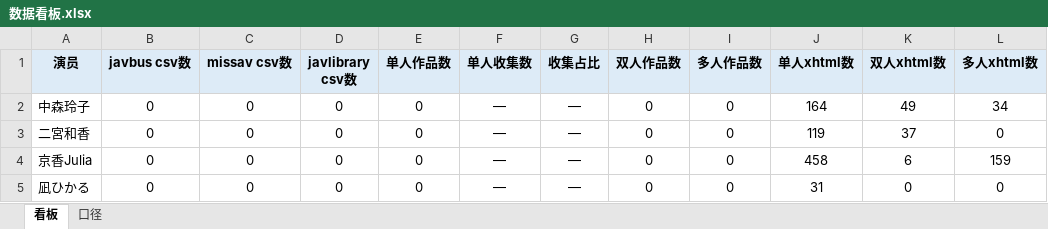
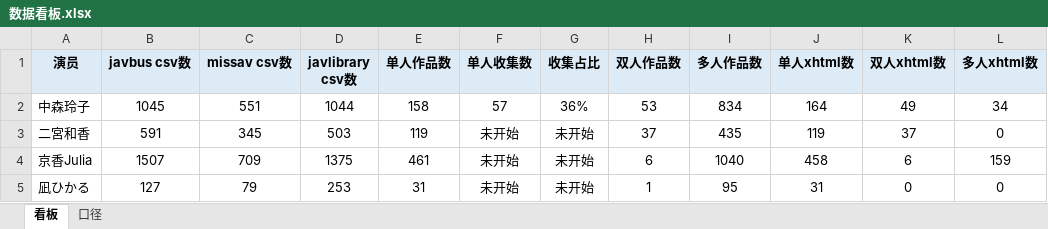
Before and after one commit to Jessper2024/adult-book-library, an Excel workbook: _管理文档/数据看板.xlsx, sheet 看板, drawn as a sheet; only a part is shown; values as stored, in another font and other column widths than the file's, no borders; the diff covers the shown part only; the diff names each change by its address in the sheet, - before the commit and + after, or states it on an @@ line.

```diff
--- a/_管理文档/数据看板.xlsx (sheet 看板)
+++ b/_管理文档/数据看板.xlsx (sheet 看板)
-B2 (javbus csv数): 0
+B2 (javbus csv数): 1045
-C2 (missav csv数): 0
+C2 (missav csv数): 551
-D2 (javlibrary csv数): 0
+D2 (javlibrary csv数): 1044
-E2 (单人作品数): 0
+E2 (单人作品数): 158
-F2 (单人收集数): —
+F2 (单人收集数): 57
-G2 (收集占比): —
+G2 (收集占比): 36%
-H2 (双人作品数): 0
+H2 (双人作品数): 53
-I2 (多人作品数): 0
+I2 (多人作品数): 834
-B3 (javbus csv数): 0
+B3 (javbus csv数): 591
-C3 (missav csv数): 0
+C3 (missav csv数): 345
-D3 (javlibrary csv数): 0
+D3 (javlibrary csv数): 503
-E3 (单人作品数): 0
+E3 (单人作品数): 119
-F3:F5 (单人收集数): —
+F3:F5 (单人收集数): 未开始
-G3:G5 (收集占比): —
+G3:G5 (收集占比): 未开始
-H3 (双人作品数): 0
+H3 (双人作品数): 37
-I3 (多人作品数): 0
+I3 (多人作品数): 435
-B4 (javbus csv数): 0
+B4 (javbus csv数): 1507
-C4 (missav csv数): 0
+C4 (missav csv数): 709
-D4 (javlibrary csv数): 0
+D4 (javlibrary csv数): 1375
-E4 (单人作品数): 0
+E4 (单人作品数): 461
-H4 (双人作品数): 0
+H4 (双人作品数): 6
-I4 (多人作品数): 0
+I4 (多人作品数): 1040
-B5 (javbus csv数): 0
+B5 (javbus csv数): 127
-C5 (missav csv数): 0
+C5 (missav csv数): 79
-D5 (javlibrary csv数): 0
+D5 (javlibrary csv数): 253
-E5 (单人作品数): 0
+E5 (单人作品数): 31
-H5 (双人作品数): 0
+H5 (双人作品数): 1
-I5 (多人作品数): 0
+I5 (多人作品数): 95
```
Also changed, not shown: 92 edited cells elsewhere in this sheet, sheet 口径, 2 other files.
